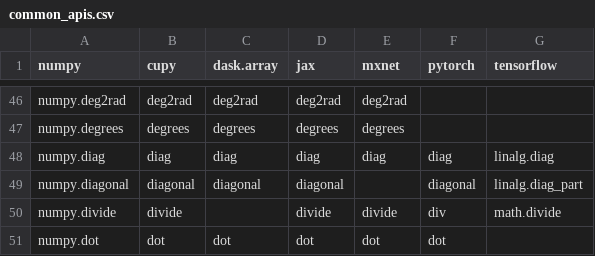
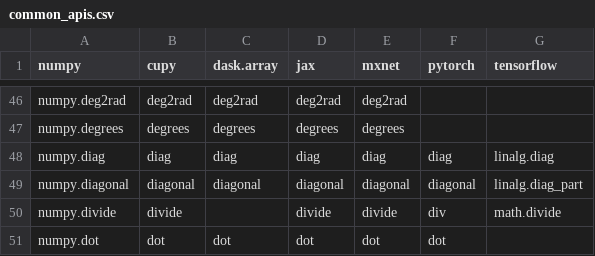
Before and after one commit to data-apis/array-api-comparison, a CSV file: data/common_apis.csv, drawn as a sheet; only a part is shown, gaps mark what is left out.

```diff
--- a/data/common_apis.csv
+++ b/data/common_apis.csv
@@ -48,3 +48,3 @@ numpy,cupy,dask.array,jax,mxnet,pytorch,tensorflow
 "numpy.diag","diag","diag","diag","diag","diag","linalg.diag"
-"numpy.diagonal","diagonal","diagonal","diagonal","","diagonal","linalg.diag_part"
+"numpy.diagonal","diagonal","diagonal","diagonal","diagonal","diagonal","linalg.diag_part"
 "numpy.divide","divide","","divide","divide","div","math.divide"
```
Also changed, not shown: data/complement.csv, data/intersection.csv, 12 other files.
